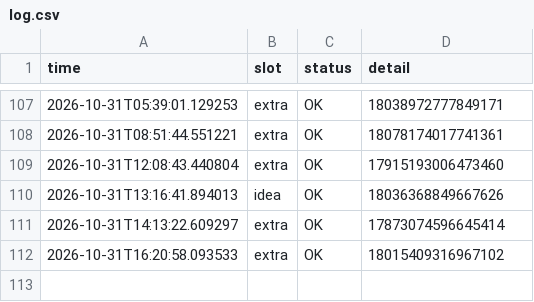
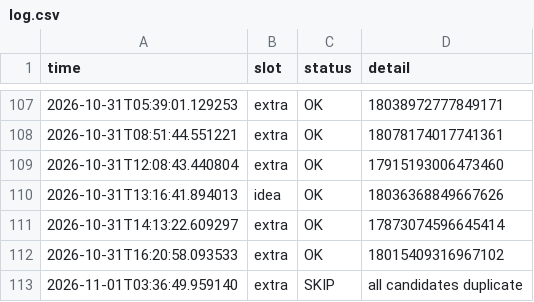
Before and after one commit to mindmeetsmachineM3/insta-automation, a CSV file: log.csv, drawn as a sheet; only a part is shown, gaps mark what is left out.

```diff
--- a/log.csv
+++ b/log.csv
@@ -112 +112,2 @@ time,slot,status,detail
 2026-10-31T16:20:58.093533,extra,OK,18015409316967102
+2026-11-01T03:36:49.959140,extra,SKIP,all candidates duplicate
```
